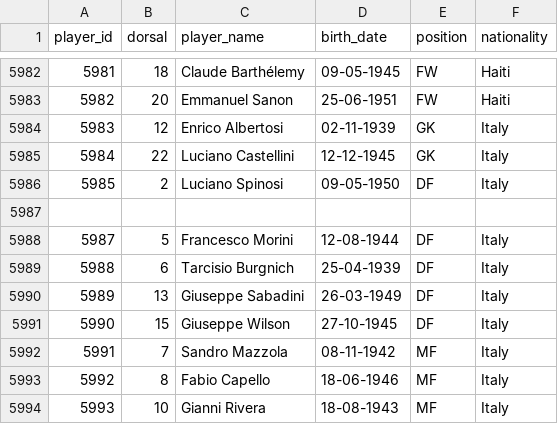
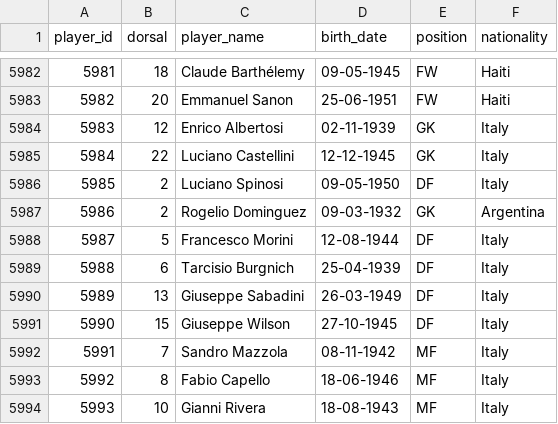
Before and after one commit to rbetis35/mundiales-futbol-datos, a CSV file: WorldCups/players/players.csv, drawn as a sheet; only a part is shown, gaps mark what is left out.

```diff
--- a/WorldCups/players/players.csv
+++ b/WorldCups/players/players.csv
@@ -5986,3 +5986,3 @@ player_id,dorsal,player_name,birth_date,position,nationality
 5985,2,Luciano Spinosi,09-05-1950,DF,Italy
-
+5986,2,Rogelio Dominguez,09-03-1932,GK,Argentina
 5987,5,Francesco Morini,12-08-1944,DF,Italy
```
